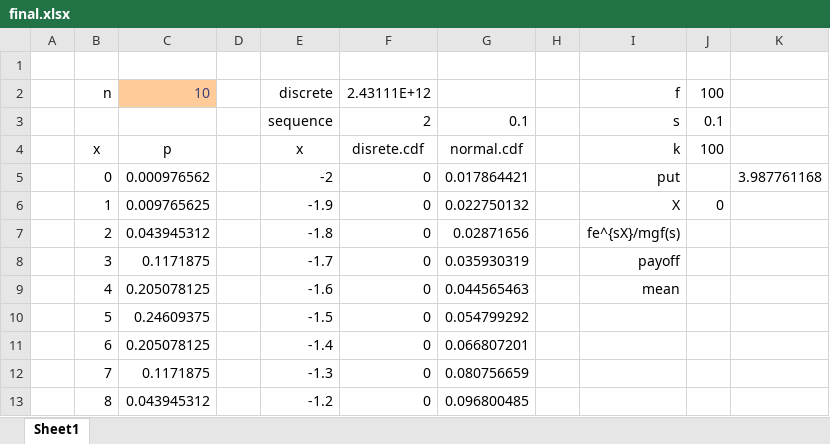
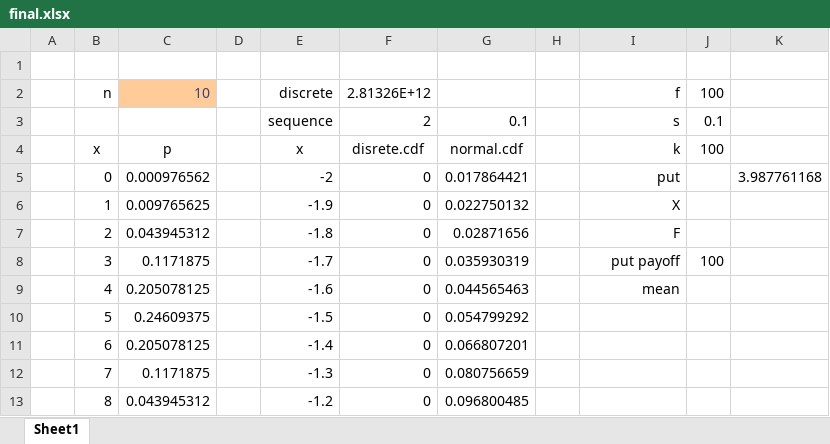
Before and after one commit to FRE6883/Spring2023-1, an Excel workbook: xls/final.xlsx, sheet Sheet1, drawn as a sheet; only a part is shown; values as stored, in another font and other column widths than the file's, no borders; charts and pictures not drawn; the diff names each change by its address in the sheet, - before the commit and + after, or states it on an @@ line.

```diff
--- a/xls/final.xlsx (sheet Sheet1)
+++ b/xls/final.xlsx (sheet Sheet1)
-F2: 2.43111E+12
+F2: 2.81326E+12
-J6: 0
+J6: (empty)
-I7: fe^{sX}/mgf(s)
+I7: F
-I8: payoff
+I8: put payoff
-J8: (empty)
+J8: 100
```
Also changed, not shown: charts or pictures, 1 other file.
